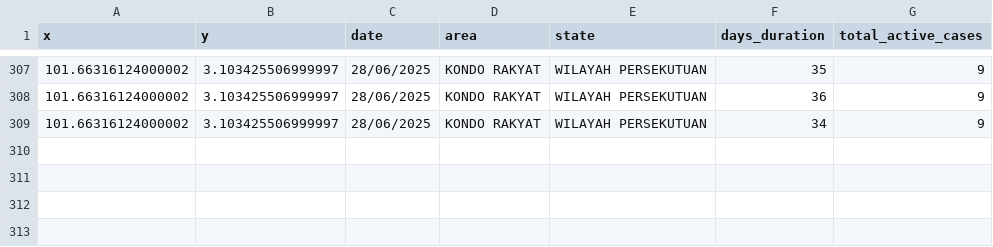
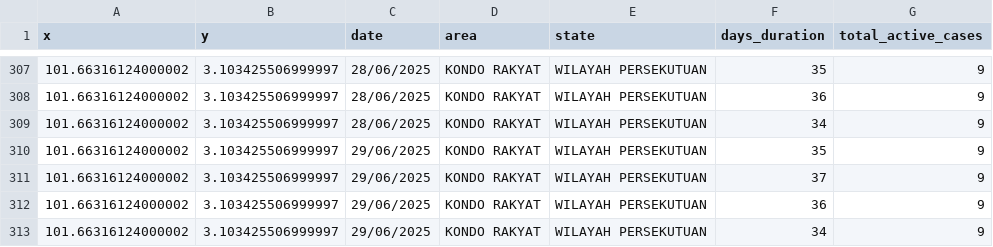
Before and after one commit to adamarbain/DailyScrapDengueData, a CSV file: dengue_hotspot.csv, drawn as a sheet; only a part is shown, gaps mark what is left out.

```diff
--- a/dengue_hotspot.csv
+++ b/dengue_hotspot.csv
@@ -309 +309,5 @@ x,y,date,area,state,days_duration,total_active_cases
 101.66316124000002,3.103425506999997,28/06/2025,KONDO RAKYAT,WILAYAH PERSEKUTUAN,34,9
+101.66316124000002,3.103425506999997,29/06/2025,KONDO RAKYAT,WILAYAH PERSEKUTUAN,35,9
+101.66316124000002,3.103425506999997,29/06/2025,KONDO RAKYAT,WILAYAH PERSEKUTUAN,37,9
+101.66316124000002,3.103425506999997,29/06/2025,KONDO RAKYAT,WILAYAH PERSEKUTUAN,36,9
+101.66316124000002,3.103425506999997,29/06/2025,KONDO RAKYAT,WILAYAH PERSEKUTUAN,34,9
```
Also changed, not shown: active_dengue.csv.
